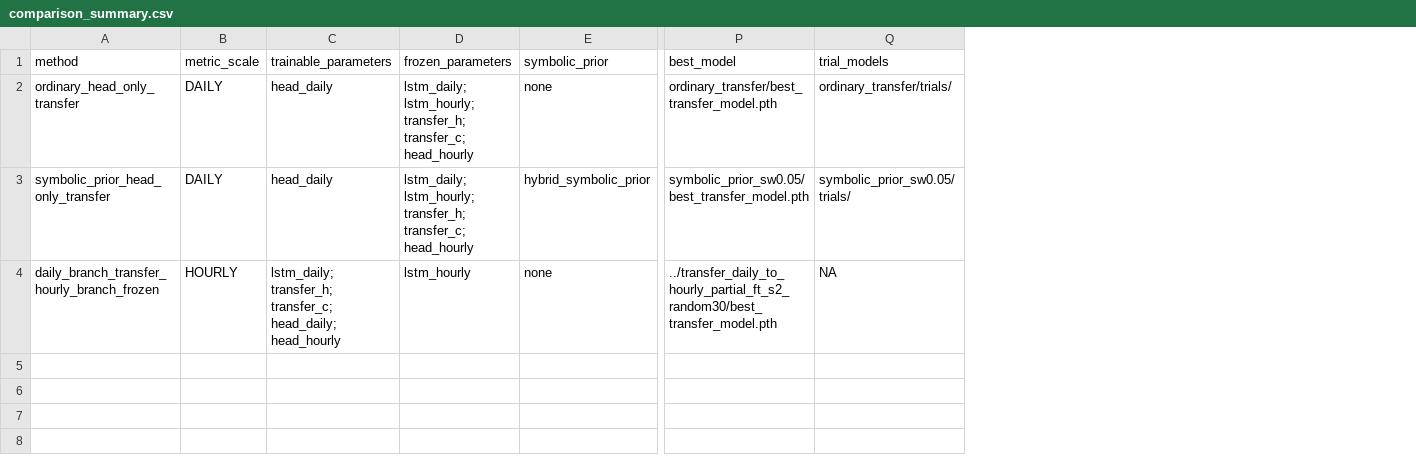
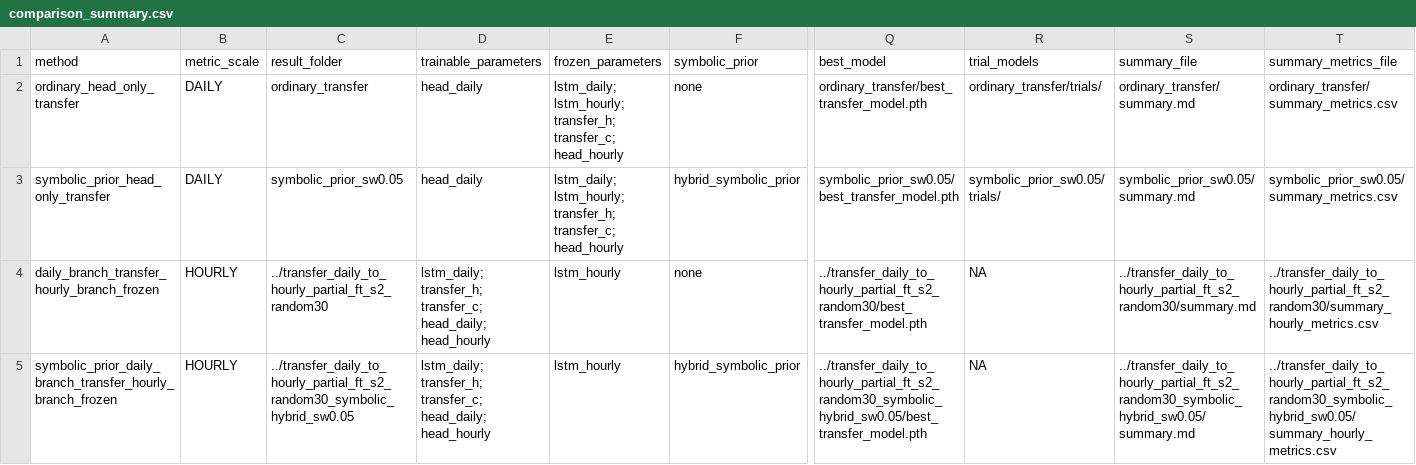
Before and after one commit to WKKKKKKKKKKKKKK/hourly_streamflow_dl, a CSV file: MTSLSTM_100stations/outputs/head_only_daily_head_fc_transfer_s2_random30/comparison_summary.csv, drawn as a sheet; only a part is shown, gaps mark what is left out; rows hold the shown columns only; the diff names each change by its address in the sheet, - before the commit and + after, or states it on an @@ line.

Commit message:
Add symbolic daily-branch transfer comparison

```diff
--- a/MTSLSTM_100stations/outputs/head_only_daily_head_fc_transfer_s2_random30/comparison_summary.csv
+++ b/MTSLSTM_100stations/outputs/head_only_daily_head_fc_transfer_s2_random30/comparison_summary.csv
+column C (result_folder), rows 2-4: ordinary_transfer | symbolic_prior_sw0.05 | ../transfer_daily_to_hourly_partial_ft_s2_random30
+column S (summary_file), rows 2-4: ordinary_transfer/summary.md | symbolic_prior_sw0.05/summary.md | ../transfer_daily_to_hourly_partial_ft_s2_random30/summary.md
+column T (summary_metrics_file), rows 2-4: ordinary_transfer/summary_metrics.csv | symbolic_prior_sw0.05/summary_metrics.csv | ../transfer_daily_to_hourly_partial_ft_s2_random30/summary_hourly_metrics.csv
+row 5: symbolic_prior_daily_branch_transfer_hourly_branch_frozen | HOURLY | ../transfer_daily_to_hourly_partial_ft_s2_random30_symbolic_hybrid_sw0.05 | lstm_daily; transfer_h; transfer_c; head_daily; head_hourly | lstm_hourly | hybrid_symbolic_prior | ../transfer_daily_to_hourly_partial_ft_s2_random30_symbolic_hybrid_sw0.05/best_transfer_model.pth | NA | ../transfer_daily_to_hourly_partial_ft_s2_random30_symbolic_hybrid_sw0.05/summary.md | ../transfer_daily_to_hourly_partial_ft_s2_random30_symbolic_hybrid_sw0.05/summary_hourly_metrics.csv
```
Also changed, not shown: 4 other files.
